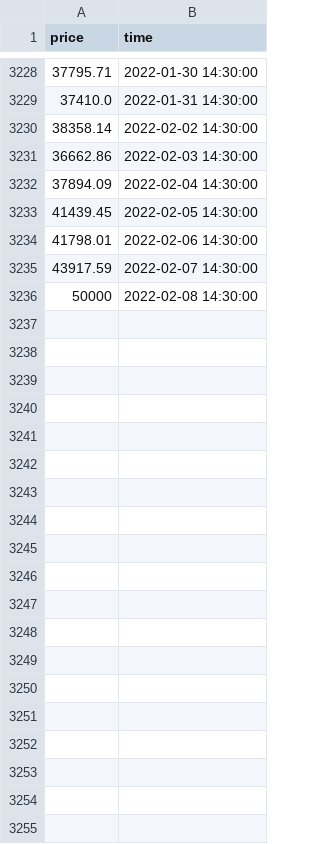
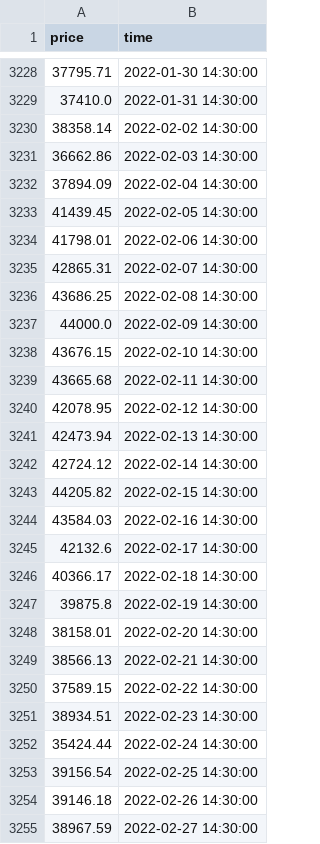
Before and after one commit to BofSbitCode/bitcoin-price-predictor, a CSV file: dataset/bitcoin2013to2022DayByDay.csv, drawn as a sheet; only a part is shown, gaps mark what is left out.

```diff
--- a/dataset/bitcoin2013to2022DayByDay.csv
+++ b/dataset/bitcoin2013to2022DayByDay.csv
@@ -3234,3 +3234,22 @@ price,time
 41798.01,2022-02-06 14:30:00
-43917.59,2022-02-07 14:30:00
-50000,2022-02-08 14:30:00
+42865.31,2022-02-07 14:30:00
+43686.25,2022-02-08 14:30:00
+44000.0,2022-02-09 14:30:00
+43676.15,2022-02-10 14:30:00
+43665.68,2022-02-11 14:30:00
+42078.95,2022-02-12 14:30:00
+42473.94,2022-02-13 14:30:00
+42724.12,2022-02-14 14:30:00
+44205.82,2022-02-15 14:30:00
+43584.03,2022-02-16 14:30:00
+42132.6,2022-02-17 14:30:00
+40366.17,2022-02-18 14:30:00
+39875.8,2022-02-19 14:30:00
+38158.01,2022-02-20 14:30:00
+38566.13,2022-02-21 14:30:00
+37589.15,2022-02-22 14:30:00
+38934.51,2022-02-23 14:30:00
+35424.44,2022-02-24 14:30:00
+39156.54,2022-02-25 14:30:00
+39146.18,2022-02-26 14:30:00
+38967.59,2022-02-27 14:30:00
```
Also changed, not shown: 4 other files.
